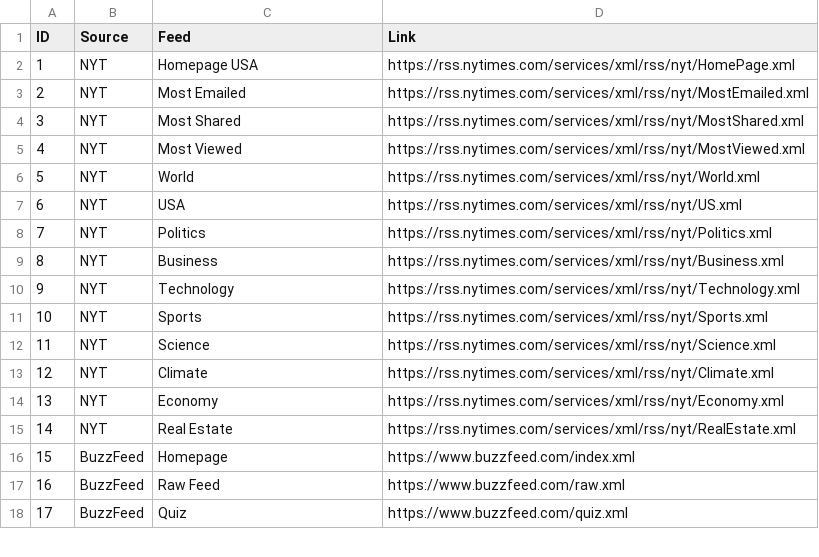
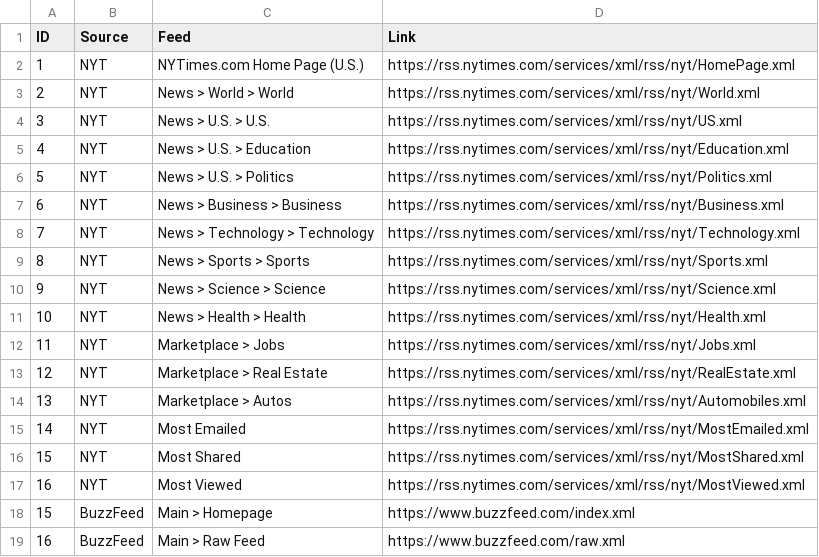
Before and after one commit to kumaagx/news-headlines-dataset, a CSV file: Input/Sources.csv, drawn as a sheet; only a part is shown; the diff covers the shown part only.

Commit message:
Review feeds

```diff
--- a/Input/Sources.csv
+++ b/Input/Sources.csv
@@ -1,18 +1,19 @@
 ID,Source,Feed,Link
-1,NYT,Homepage USA,https://rss.nytimes.com/services/xml/rss/nyt/HomePage.xml
-2,NYT,Most Emailed,https://rss.nytimes.com/services/xml/rss/nyt/MostEmailed.xml
-3,NYT,Most Shared,https://rss.nytimes.com/services/xml/rss/nyt/MostShared.xml
-4,NYT,Most Viewed,https://rss.nytimes.com/services/xml/rss/nyt/MostViewed.xml
-5,NYT,World,https://rss.nytimes.com/services/xml/rss/nyt/World.xml
-6,NYT,USA,https://rss.nytimes.com/services/xml/rss/nyt/US.xml
-7,NYT,Politics,https://rss.nytimes.com/services/xml/rss/nyt/Politics.xml
-8,NYT,Business,https://rss.nytimes.com/services/xml/rss/nyt/Business.xml
-9,NYT,Technology,https://rss.nytimes.com/services/xml/rss/nyt/Technology.xml
-10,NYT,Sports,https://rss.nytimes.com/services/xml/rss/nyt/Sports.xml
-11,NYT,Science,https://rss.nytimes.com/services/xml/rss/nyt/Science.xml
-12,NYT,Climate,https://rss.nytimes.com/services/xml/rss/nyt/Climate.xml
-13,NYT,Economy,https://rss.nytimes.com/services/xml/rss/nyt/Economy.xml
-14,NYT,Real Estate,https://rss.nytimes.com/services/xml/rss/nyt/RealEstate.xml
-15,BuzzFeed,Homepage,https://www.buzzfeed.com/index.xml
-16,BuzzFeed,Raw Feed,https://www.buzzfeed.com/raw.xml
-17,BuzzFeed,Quiz,https://www.buzzfeed.com/quiz.xml
+1,NYT,NYTimes.com Home Page (U.S.),https://rss.nytimes.com/services/xml/rss/nyt/HomePage.xml
+2,NYT,News > World > World,https://rss.nytimes.com/services/xml/rss/nyt/World.xml
+3,NYT,News > U.S. > U.S.,https://rss.nytimes.com/services/xml/rss/nyt/US.xml
+4,NYT,News > U.S. > Education,https://rss.nytimes.com/services/xml/rss/nyt/Education.xml
+5,NYT,News > U.S. > Politics,https://rss.nytimes.com/services/xml/rss/nyt/Politics.xml
+6,NYT,News > Business > Business,https://rss.nytimes.com/services/xml/rss/nyt/Business.xml
+7,NYT,News > Technology > Technology,https://rss.nytimes.com/services/xml/rss/nyt/Technology.xml
+8,NYT,News > Sports > Sports,https://rss.nytimes.com/services/xml/rss/nyt/Sports.xml
+9,NYT,News > Science > Science,https://rss.nytimes.com/services/xml/rss/nyt/Science.xml
+10,NYT,News > Health > Health,https://rss.nytimes.com/services/xml/rss/nyt/Health.xml
+11,NYT,Marketplace > Jobs,https://rss.nytimes.com/services/xml/rss/nyt/Jobs.xml
+12,NYT,Marketplace > Real Estate,https://rss.nytimes.com/services/xml/rss/nyt/RealEstate.xml
+13,NYT,Marketplace > Autos,https://rss.nytimes.com/services/xml/rss/nyt/Automobiles.xml
+14,NYT,Most Emailed,https://rss.nytimes.com/services/xml/rss/nyt/MostEmailed.xml
+15,NYT,Most Shared,https://rss.nytimes.com/services/xml/rss/nyt/MostShared.xml
+16,NYT,Most Viewed,https://rss.nytimes.com/services/xml/rss/nyt/MostViewed.xml
+15,BuzzFeed,Main > Homepage,https://www.buzzfeed.com/index.xml
+16,BuzzFeed,Main > Raw Feed,https://www.buzzfeed.com/raw.xml
```
Also changed, not shown: 20 added rows, 5 removed rows and 24 edited cells elsewhere in this file.
